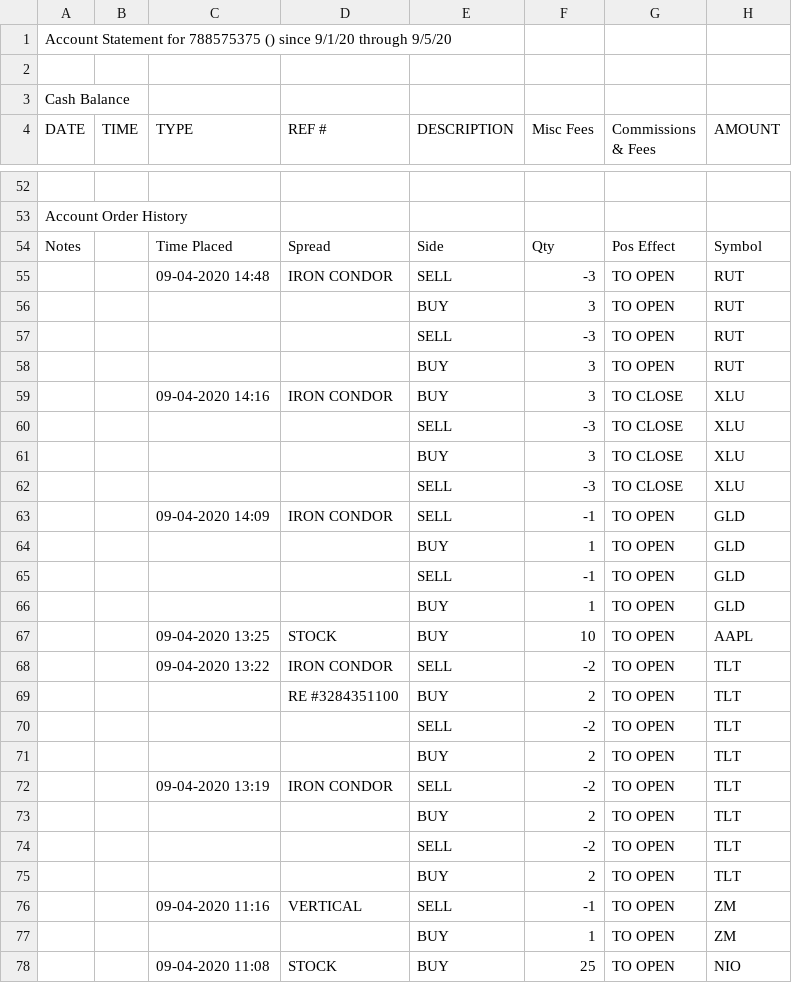
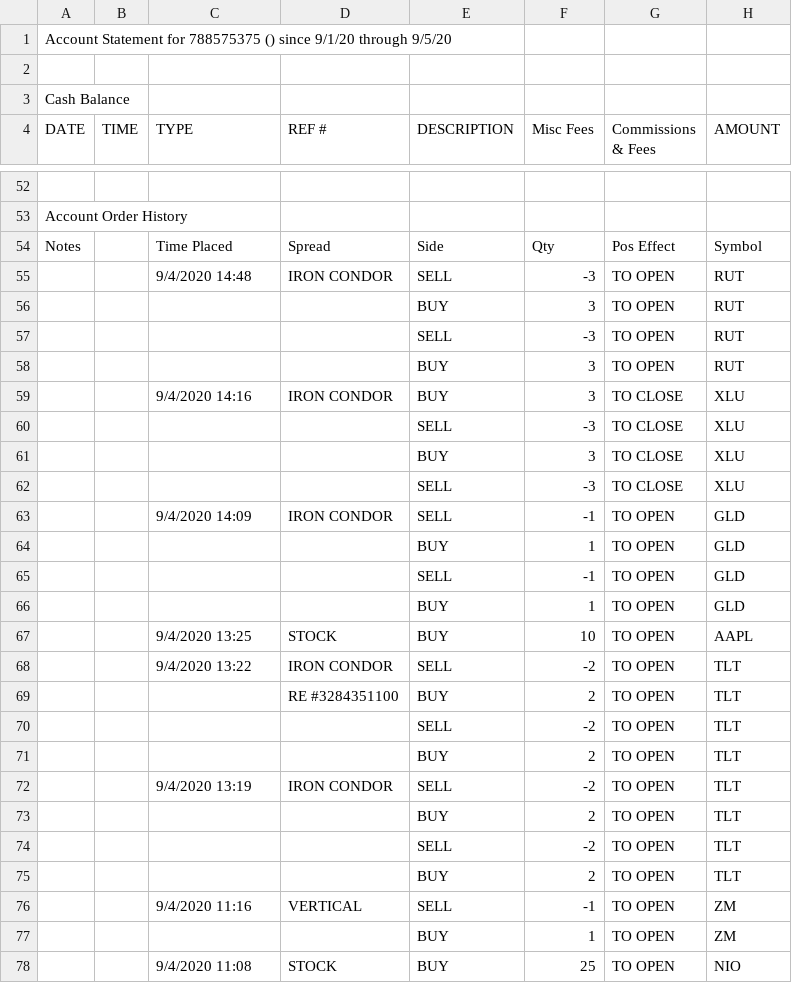
Before and after one commit to sharath222/OptionsTrading, a CSV file: 2020-09-05-AccountStatement.csv, drawn as a sheet; only a part is shown, gaps mark what is left out; the diff covers the shown part only; the diff names each change by its address in the sheet, - before the commit and + after, or states it on an @@ line.

```diff
--- a/2020-09-05-AccountStatement.csv
+++ b/2020-09-05-AccountStatement.csv
-C55 (TYPE): 09-04-2020 14:48
+C55 (TYPE): 9/4/2020 14:48
-C59 (TYPE): 09-04-2020 14:16
+C59 (TYPE): 9/4/2020 14:16
-C63 (TYPE): 09-04-2020 14:09
+C63 (TYPE): 9/4/2020 14:09
-C67 (TYPE): 09-04-2020 13:25
+C67 (TYPE): 9/4/2020 13:25
-C68 (TYPE): 09-04-2020 13:22
+C68 (TYPE): 9/4/2020 13:22
-C72 (TYPE): 09-04-2020 13:19
+C72 (TYPE): 9/4/2020 13:19
-C76 (TYPE): 09-04-2020 11:16
+C76 (TYPE): 9/4/2020 11:16
-C78 (TYPE): 09-04-2020 11:08
+C78 (TYPE): 9/4/2020 11:08
```
Also changed, not shown: 127 edited cells elsewhere in this file, 2020-09-27-AccountStatement.csv, 2 other files.
